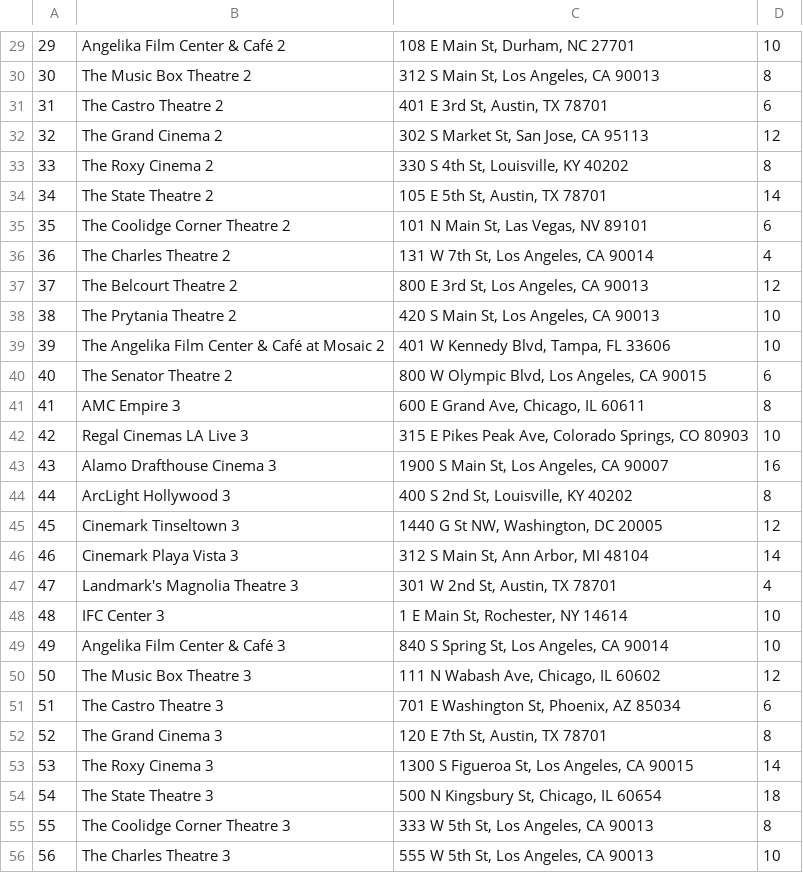
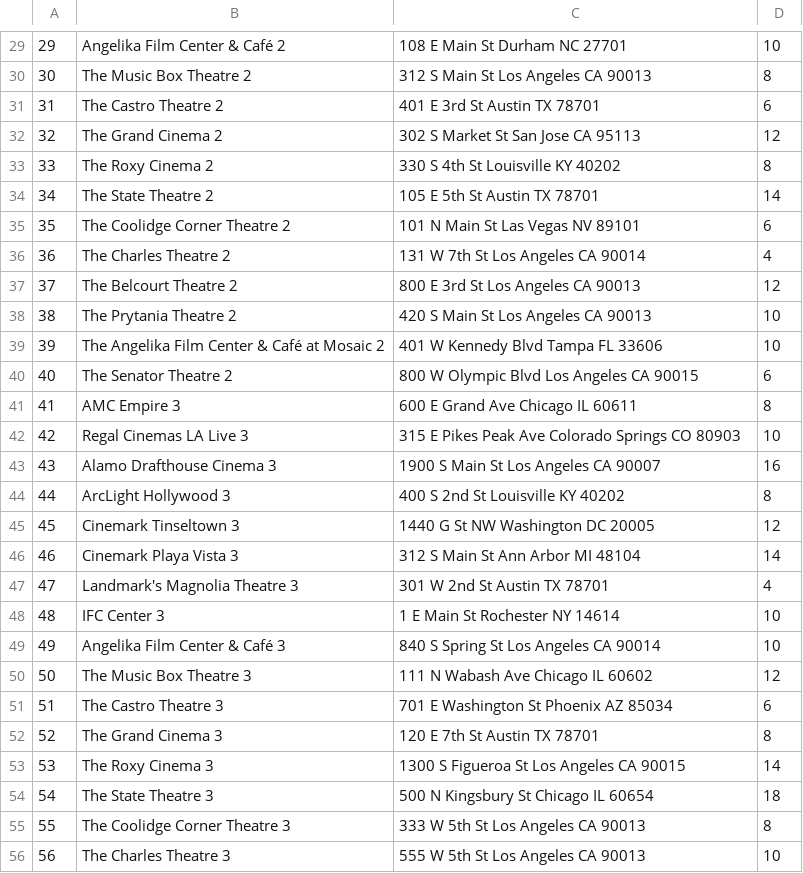
Before and after one commit to Colin-J-ODonnell/560FinalProject, a CSV file: Excel Files/theaters.csv, drawn as a sheet; only a part is shown, gaps mark what is left out; the diff covers the shown part only.

```diff
--- a/Excel Files/theaters.csv
+++ b/Excel Files/theaters.csv
@@ -29,28 +29,28 @@
-29,Angelika Film Center & Café 2,"108 E Main St, Durham, NC 27701",10
-30,The Music Box Theatre 2,"312 S Main St, Los Angeles, CA 90013",8
-31,The Castro Theatre 2,"401 E 3rd St, Austin, TX 78701",6
-32,The Grand Cinema 2,"302 S Market St, San Jose, CA 95113",12
-33,The Roxy Cinema 2,"330 S 4th St, Louisville, KY 40202",8
-34,The State Theatre 2,"105 E 5th St, Austin, TX 78701",14
-35,The Coolidge Corner Theatre 2,"101 N Main St, Las Vegas, NV 89101",6
-36,The Charles Theatre 2,"131 W 7th St, Los Angeles, CA 90014",4
-37,The Belcourt Theatre 2,"800 E 3rd St, Los Angeles, CA 90013",12
-38,The Prytania Theatre 2,"420 S Main St, Los Angeles, CA 90013",10
-39,The Angelika Film Center & Café at Mosaic 2,"401 W Kennedy Blvd, Tampa, FL 33606",10
-40,The Senator Theatre 2,"800 W Olympic Blvd, Los Angeles, CA 90015",6
-41,AMC Empire 3,"600 E Grand Ave, Chicago, IL 60611",8
-42,Regal Cinemas LA Live 3,"315 E Pikes Peak Ave, Colorado Springs, CO 80903",10
-43,Alamo Drafthouse Cinema 3,"1900 S Main St, Los Angeles, CA 90007",16
-44,ArcLight Hollywood 3,"400 S 2nd St, Louisville, KY 40202",8
-45,Cinemark Tinseltown 3,"1440 G St NW, Washington, DC 20005",12
-46,Cinemark Playa Vista 3,"312 S Main St, Ann Arbor, MI 48104",14
-47,Landmark's Magnolia Theatre 3,"301 W 2nd St, Austin, TX 78701",4
-48,IFC Center 3,"1 E Main St, Rochester, NY 14614",10
-49,Angelika Film Center & Café 3,"840 S Spring St, Los Angeles, CA 90014",10
-50,The Music Box Theatre 3,"111 N Wabash Ave, Chicago, IL 60602",12
-51,The Castro Theatre 3,"701 E Washington St, Phoenix, AZ 85034",6
-52,The Grand Cinema 3,"120 E 7th St, Austin, TX 78701",8
-53,The Roxy Cinema 3,"1300 S Figueroa St, Los Angeles, CA 90015",14
-54,The State Theatre 3,"500 N Kingsbury St, Chicago, IL 60654",18
-55,The Coolidge Corner Theatre 3,"333 W 5th St, Los Angeles, CA 90013",8
-56,The Charles Theatre 3,"555 W 5th St, Los Angeles, CA 90013",10
+29,Angelika Film Center & Café 2,108 E Main St Durham NC 27701,10
+30,The Music Box Theatre 2,312 S Main St Los Angeles CA 90013,8
+31,The Castro Theatre 2,401 E 3rd St Austin TX 78701,6
+32,The Grand Cinema 2,302 S Market St San Jose CA 95113,12
+33,The Roxy Cinema 2,330 S 4th St Louisville KY 40202,8
+34,The State Theatre 2,105 E 5th St Austin TX 78701,14
+35,The Coolidge Corner Theatre 2,101 N Main St Las Vegas NV 89101,6
+36,The Charles Theatre 2,131 W 7th St Los Angeles CA 90014,4
+37,The Belcourt Theatre 2,800 E 3rd St Los Angeles CA 90013,12
+38,The Prytania Theatre 2,420 S Main St Los Angeles CA 90013,10
+39,The Angelika Film Center & Café at Mosaic 2,401 W Kennedy Blvd Tampa FL 33606,10
+40,The Senator Theatre 2,800 W Olympic Blvd Los Angeles CA 90015,6
+41,AMC Empire 3,600 E Grand Ave Chicago IL 60611,8
+42,Regal Cinemas LA Live 3,315 E Pikes Peak Ave Colorado Springs CO 80903,10
+43,Alamo Drafthouse Cinema 3,1900 S Main St Los Angeles CA 90007,16
+44,ArcLight Hollywood 3,400 S 2nd St Louisville KY 40202,8
+45,Cinemark Tinseltown 3,1440 G St NW Washington DC 20005,12
+46,Cinemark Playa Vista 3,312 S Main St Ann Arbor MI 48104,14
+47,Landmark's Magnolia Theatre 3,301 W 2nd St Austin TX 78701,4
+48,IFC Center 3,1 E Main St Rochester NY 14614,10
+49,Angelika Film Center & Café 3,840 S Spring St Los Angeles CA 90014,10
+50,The Music Box Theatre 3,111 N Wabash Ave Chicago IL 60602,12
+51,The Castro Theatre 3,701 E Washington St Phoenix AZ 85034,6
+52,The Grand Cinema 3,120 E 7th St Austin TX 78701,8
+53,The Roxy Cinema 3,1300 S Figueroa St Los Angeles CA 90015,14
+54,The State Theatre 3,500 N Kingsbury St Chicago IL 60654,18
+55,The Coolidge Corner Theatre 3,333 W 5th St Los Angeles CA 90013,8
+56,The Charles Theatre 3,555 W 5th St Los Angeles CA 90013,10
```
Also changed, not shown: 72 edited cells elsewhere in this file, 7 other files.
